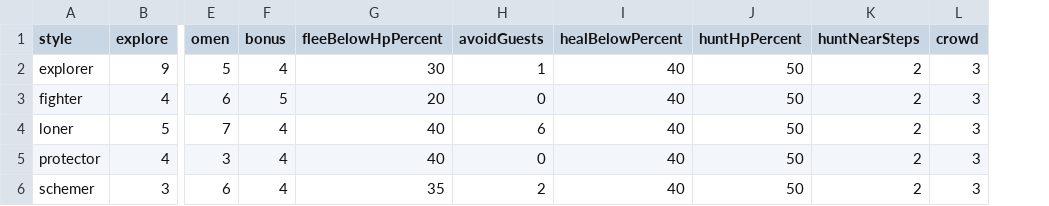
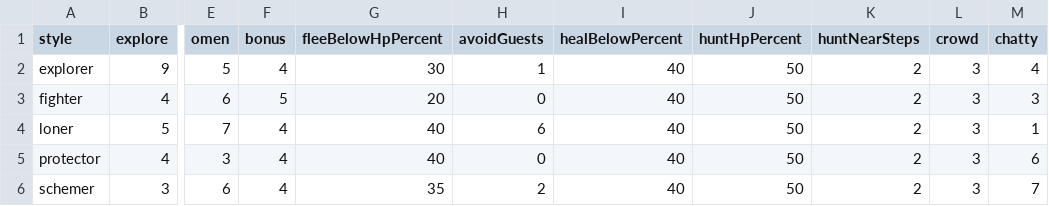
Before and after one commit to FinisTP/engine-study, a CSV file: plugins/last-curtain/assets/night/styles.csv, drawn as a sheet; only a part is shown, gaps mark what is left out; the diff names each change by its address in the sheet, - before the commit and + after, or states it on an @@ line.

```diff
--- a/plugins/last-curtain/assets/night/styles.csv
+++ b/plugins/last-curtain/assets/night/styles.csv
+column M (chatty), rows 2-6: 4 | 3 | 1 | 6 | 7
```
Also changed, not shown: plugins/last-curtain/assets/night/guests.csv, 18 other files.
